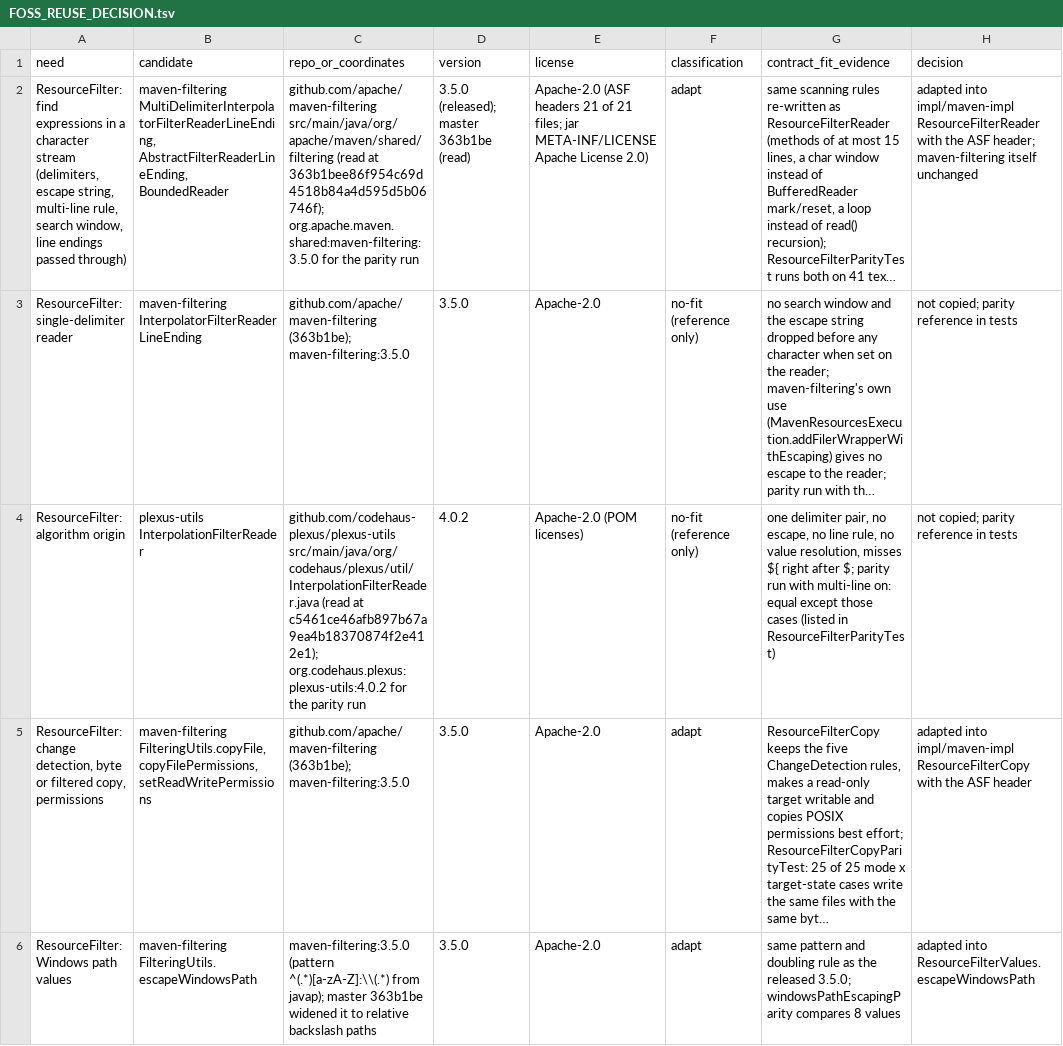
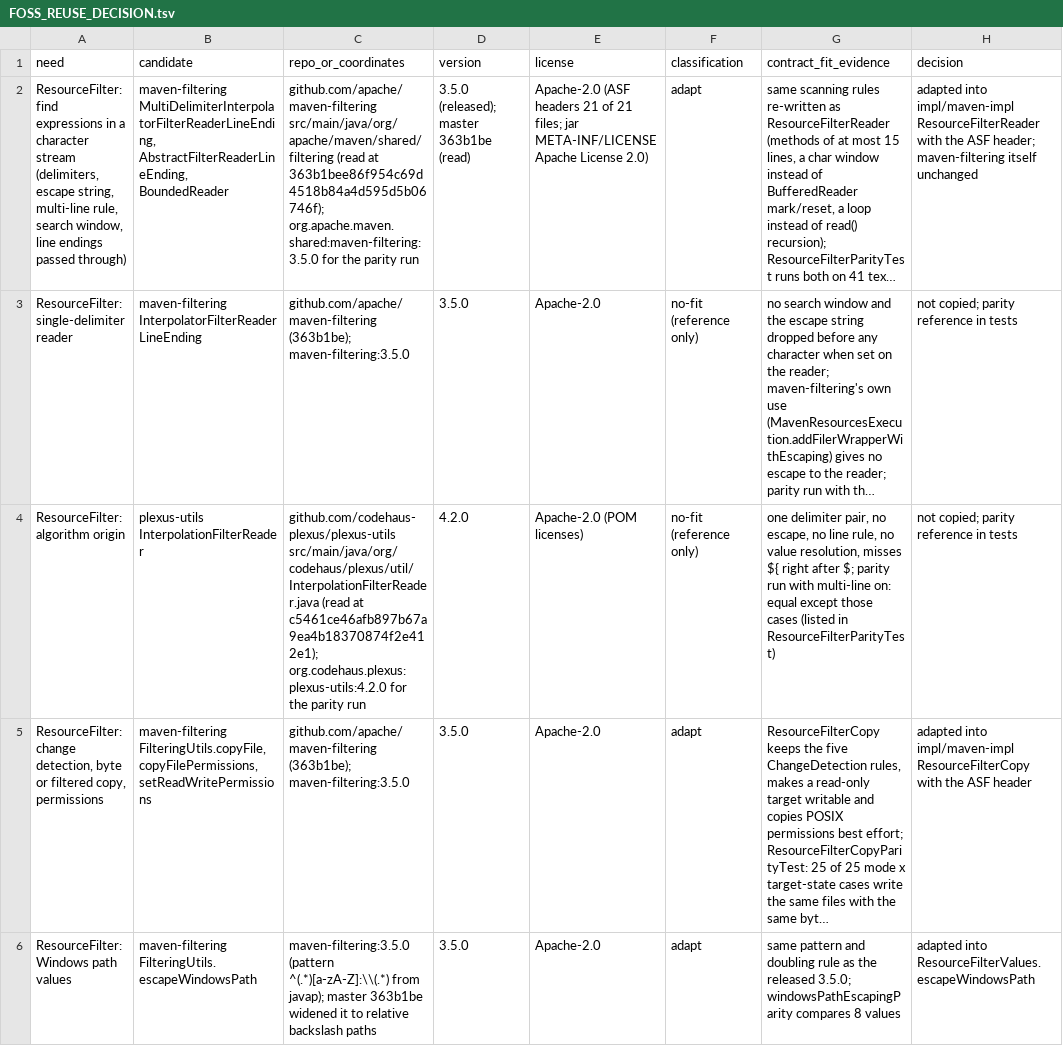
Before and after one commit to hsoliwal/maven, a TSV file: impl/maven-impl/FOSS_REUSE_DECISION.tsv, drawn as a sheet; only a part is shown; long unchanged cells end in …; the diff covers the shown part only; the diff names each change by its address in the sheet, - before the commit and + after, or states it on an @@ line.

```diff
--- a/impl/maven-impl/FOSS_REUSE_DECISION.tsv
+++ b/impl/maven-impl/FOSS_REUSE_DECISION.tsv
-C4 (repo_or_coordinates): …at c5461ce46afb897b67a9ea4b18370874f2e412e1); org.codehaus.plexus:plexus-utils:4.0.2 for the…
+C4 (repo_or_coordinates): …at c5461ce46afb897b67a9ea4b18370874f2e412e1); org.codehaus.plexus:plexus-utils:4.2.0 for the…
-D4 (version): 4.0.2
+D4 (version): 4.2.0
```
Also changed, not shown: 2 edited cells elsewhere in this file, 6 other files.
